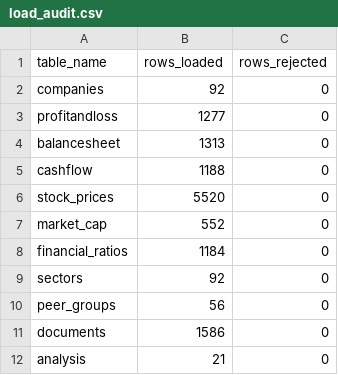
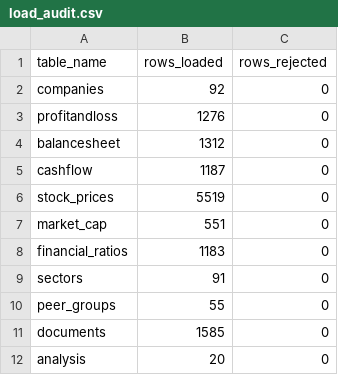
Before and after one commit to Shriti-ops/N100_Project, a CSV file: output/load_audit.csv, drawn as a sheet.

```diff
--- a/output/load_audit.csv
+++ b/output/load_audit.csv
@@ -2,11 +2,11 @@ table_name,rows_loaded,rows_rejected
 companies,92,0
-profitandloss,1277,0
-balancesheet,1313,0
-cashflow,1188,0
-stock_prices,5520,0
-market_cap,552,0
-financial_ratios,1184,0
-sectors,92,0
-peer_groups,56,0
-documents,1586,0
-analysis,21,0
+profitandloss,1276,0
+balancesheet,1312,0
+cashflow,1187,0
+stock_prices,5519,0
+market_cap,551,0
+financial_ratios,1183,0
+sectors,91,0
+peer_groups,55,0
+documents,1585,0
+analysis,20,0
```
Also changed, not shown: 18 other files.
